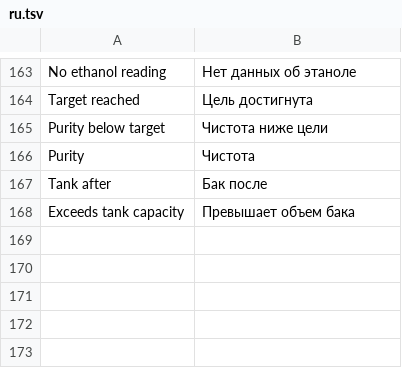
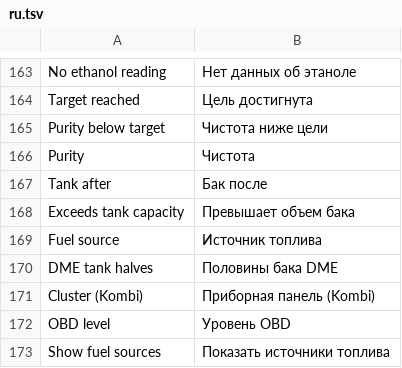
Before and after one commit to alexpereap/pereaperformance-idrive7-apps, a TSV file: kit/runtime/locales/ru.tsv, drawn as a sheet; only a part is shown, gaps mark what is left out; the diff names each change by its address in the sheet, - before the commit and + after, or states it on an @@ line.

```diff
--- a/kit/runtime/locales/ru.tsv
+++ b/kit/runtime/locales/ru.tsv
+row 169: Fuel source | Источник топлива
+row 170: DME tank halves | Половины бака DME
+row 171: Cluster (Kombi) | Приборная панель (Kombi)
+row 172: OBD level | Уровень OBD
+row 173: Show fuel sources | Показать источники топлива
```
Also changed, not shown: kit/runtime/locales/ko.tsv, kit/runtime/locales/zh-CN.tsv, 12 other files.
